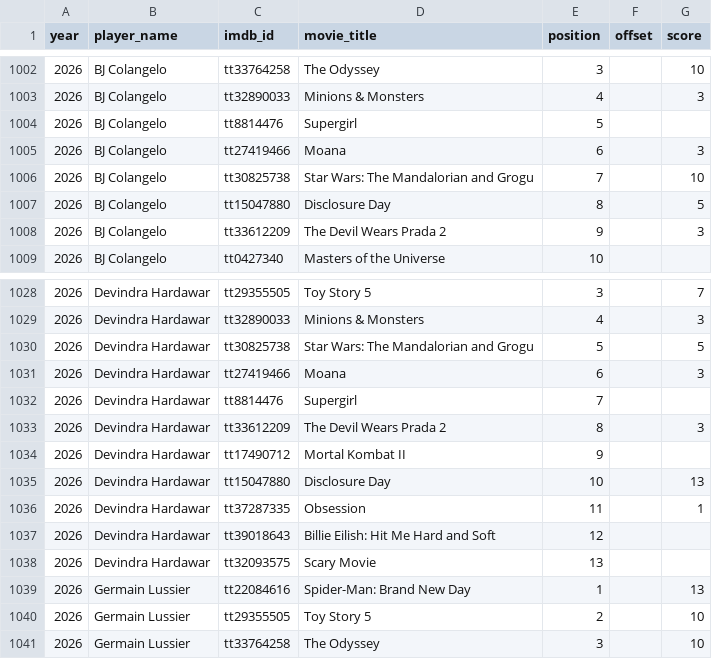
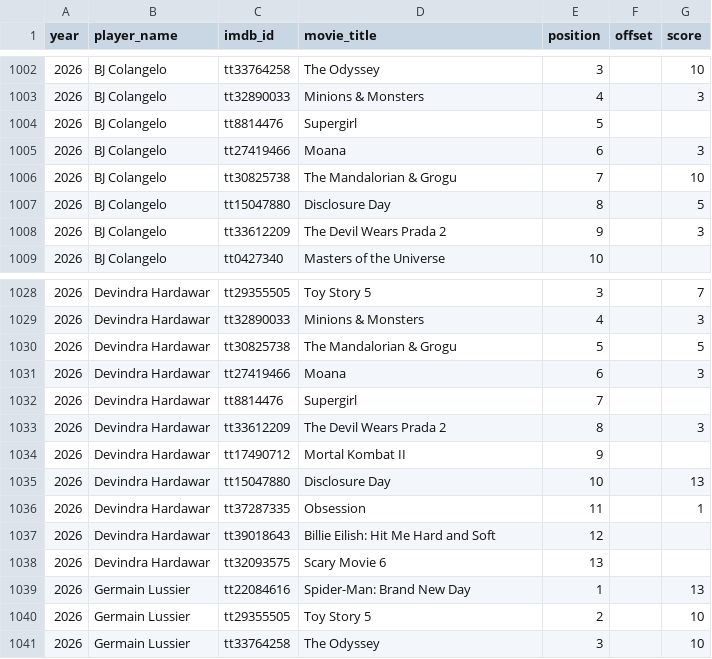
Before and after one commit to josh/summer-movie-wager-data, a CSV file: lists.csv, drawn as a sheet; only a part is shown, gaps mark what is left out; the diff covers the shown part only.

Commit message:
Use the site's titles for 2026 films
The wager's own naming is canonical for this dataset, not IMDb's. 2025 was
already stored this way because it came straight from the playalong feed; the
2026 import used IMDb primary titles, so these six disagreed:

  Insidious: Out of the Further  -> Insidious: The Bleeding World
  Jackass: Best and Last         -> Jackass 5
  Scary Movie                    -> Scary Movie 6
  Star Wars: The Mandalorian and Grogu -> The Mandalorian & Grogu
  Stop! That! Train!             -> Stop! That! Train
  That Time I Got Reincarnated as a Slime the Movie: Tears of the Azure Sea
                                 -> Tears of the Azure Sea

lists.csv follows movies.csv, so 12 rows there change too.

Titles are matched through imdb_id, but only for ids the feed uses exactly
once. tt2467700 is mapped to both "Animal Farm" and "Fall 2", so inverting the
feed naively would have renamed Animal Farm. Both films keep their own title
and their own id.

2026 still contributes no rows that fail to join, by title or by id.

```diff
--- a/lists.csv
+++ b/lists.csv
@@ -1005,3 +1005,3 @@ year,player_name,imdb_id,movie_title,position,offset,score
 2026,BJ Colangelo,tt27419466,Moana,6,,3
-2026,BJ Colangelo,tt30825738,Star Wars: The Mandalorian and Grogu,7,,10
+2026,BJ Colangelo,tt30825738,The Mandalorian & Grogu,7,,10
 2026,BJ Colangelo,tt15047880,Disclosure Day,8,,5
@@ -1029,3 +1029,3 @@ year,player_name,imdb_id,movie_title,position,offset,score
 2026,Devindra Hardawar,tt32890033,Minions & Monsters,4,,3
-2026,Devindra Hardawar,tt30825738,Star Wars: The Mandalorian and Grogu,5,,5
+2026,Devindra Hardawar,tt30825738,The Mandalorian & Grogu,5,,5
 2026,Devindra Hardawar,tt27419466,Moana,6,,3
@@ -1037,3 +1037,3 @@ year,player_name,imdb_id,movie_title,position,offset,score
 2026,Devindra Hardawar,tt39018643,Billie Eilish: Hit Me Hard and Soft,12,,
-2026,Devindra Hardawar,tt32093575,Scary Movie,13,,
+2026,Devindra Hardawar,tt32093575,Scary Movie 6,13,,
 2026,Germain Lussier,tt22084616,Spider-Man: Brand New Day,1,,13
```
Also changed, not shown: 9 edited cells elsewhere in this file, movies.csv.
